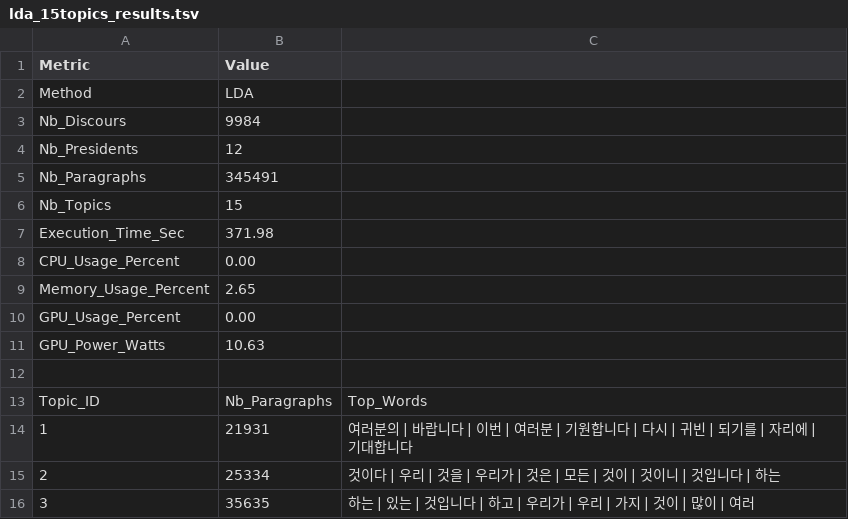
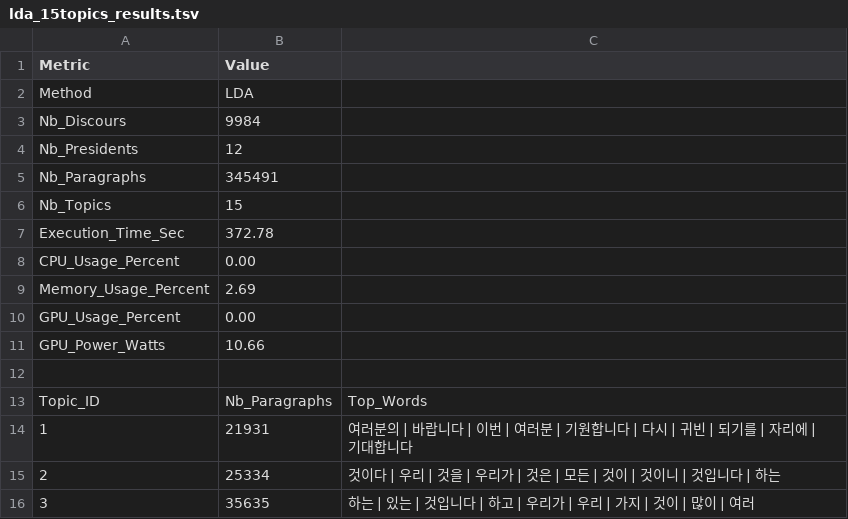
Before and after one commit to MarcelALng/recit_coree_TAL, a TSV file: lda_15topics_results.tsv, drawn as a sheet; only a part is shown.

```diff
--- a/lda_15topics_results.tsv
+++ b/lda_15topics_results.tsv
@@ -6,7 +6,7 @@ Nb_Paragraphs	345491
 Nb_Topics	15
-Execution_Time_Sec	371.98
+Execution_Time_Sec	372.78
 CPU_Usage_Percent	0.00
-Memory_Usage_Percent	2.65
+Memory_Usage_Percent	2.69
 GPU_Usage_Percent	0.00
-GPU_Power_Watts	10.63
+GPU_Power_Watts	10.66
 
```
Also changed, not shown: lda_15topics_results_translated.tsv, lsa_gpu_15topics_results.tsv, 8 other files.
